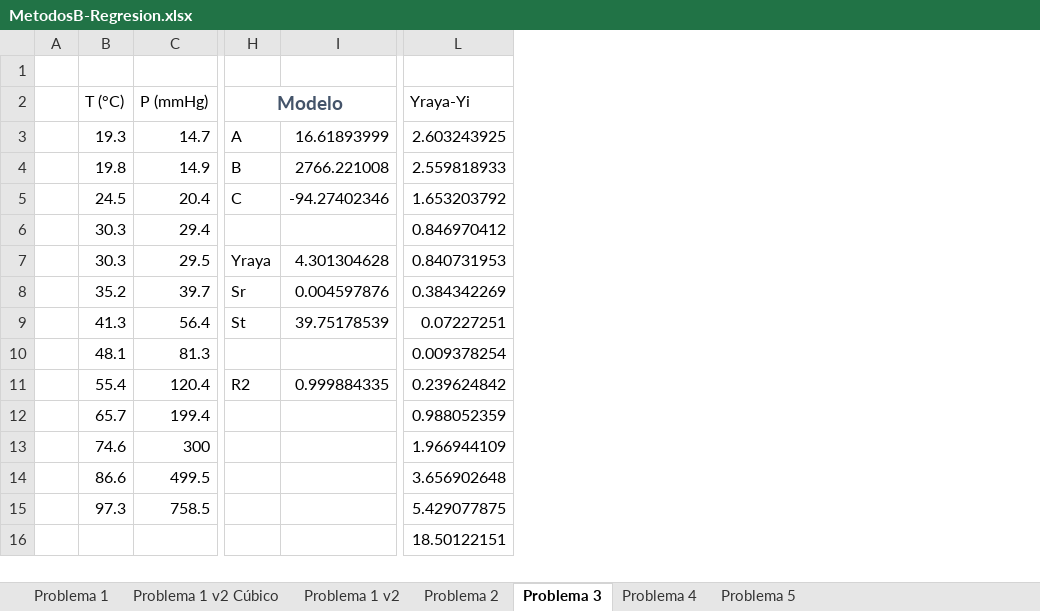
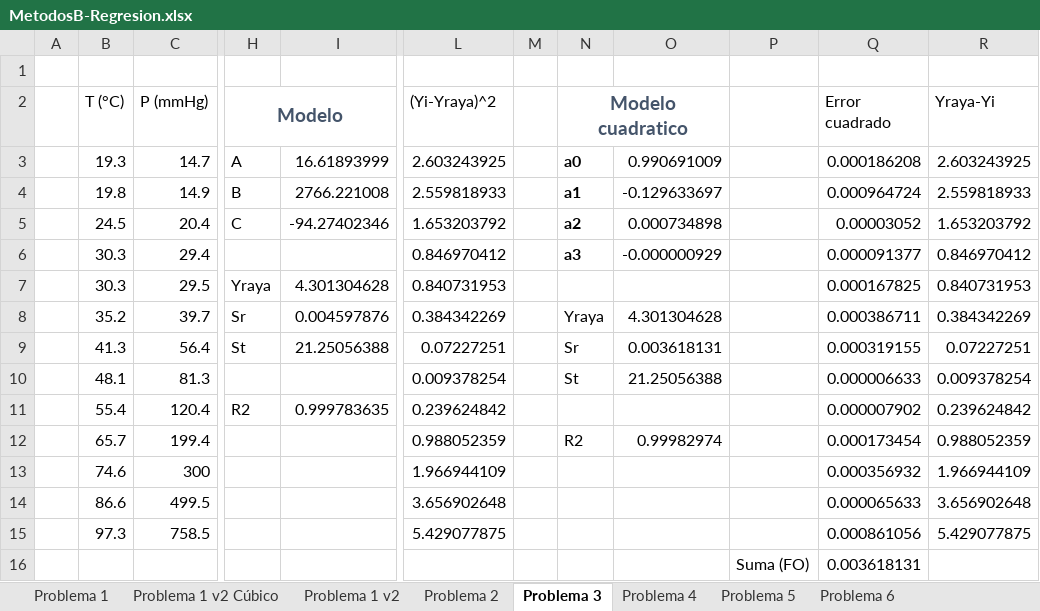
Before and after one commit to GermanHeim/MatLab_Metodos_B, an Excel workbook: Guia 7/MetodosB-Regresion.xlsx, sheet Problema 3, drawn as a sheet; only a part is shown, gaps mark what is left out; values as stored, in another font and other column widths than the file's, no borders; addresses are those after the commit; the diff names each change by its address in the sheet, - before the commit and + after, or states it on an @@ line.

```diff
--- a/Guia 7/MetodosB-Regresion.xlsx (sheet Problema 3)
+++ b/Guia 7/MetodosB-Regresion.xlsx (sheet Problema 3)
+sheet tab: Problema 6
+column L ((Yi-Yraya)^2), rows 3-15: 2.603243925 | 2.559818933 | 1.653203792 | 0.846970412 | 0.840731953 | 0.384342269 | 0.07227251 | 0.009378254 | 0.239624842 | 0.988052359 | 1.966944109 | 3.656902648 | 5.429077875
+column M, empty
+column N (Modelo cuadratico), rows 3-12: a0 | a1 | a2 | a3 |  | Yraya | Sr | St |  | R2
+column O, rows 3-12: 0.990691009 | -0.129633697 | 0.000734898 | -0.000000929 |  | 4.301304628 | 0.003618131 | 21.25056388 |  | 0.99982974
+column P, row 16: Suma (FO)
+column Q (Error cuadrado), rows 3-16: 0.000186208 | 0.000964724 | 0.00003052 | 0.000091377 | 0.000167825 | 0.000386711 | 0.000319155 | 0.000006633 | 0.000007902 | 0.000173454 | 0.000356932 | 0.000065633 | 0.000861056 | 0.003618131
-I9: 39.75178539
+I9: 21.25056388
-I11: 0.999884335
+I11: 0.999783635
-R16 (Yraya-Yi): 18.50122151
+R16 (Yraya-Yi): (empty)
```
Also changed, not shown: sheet Problema 4, formulas that keep their value, charts or pictures, 1 other file.
